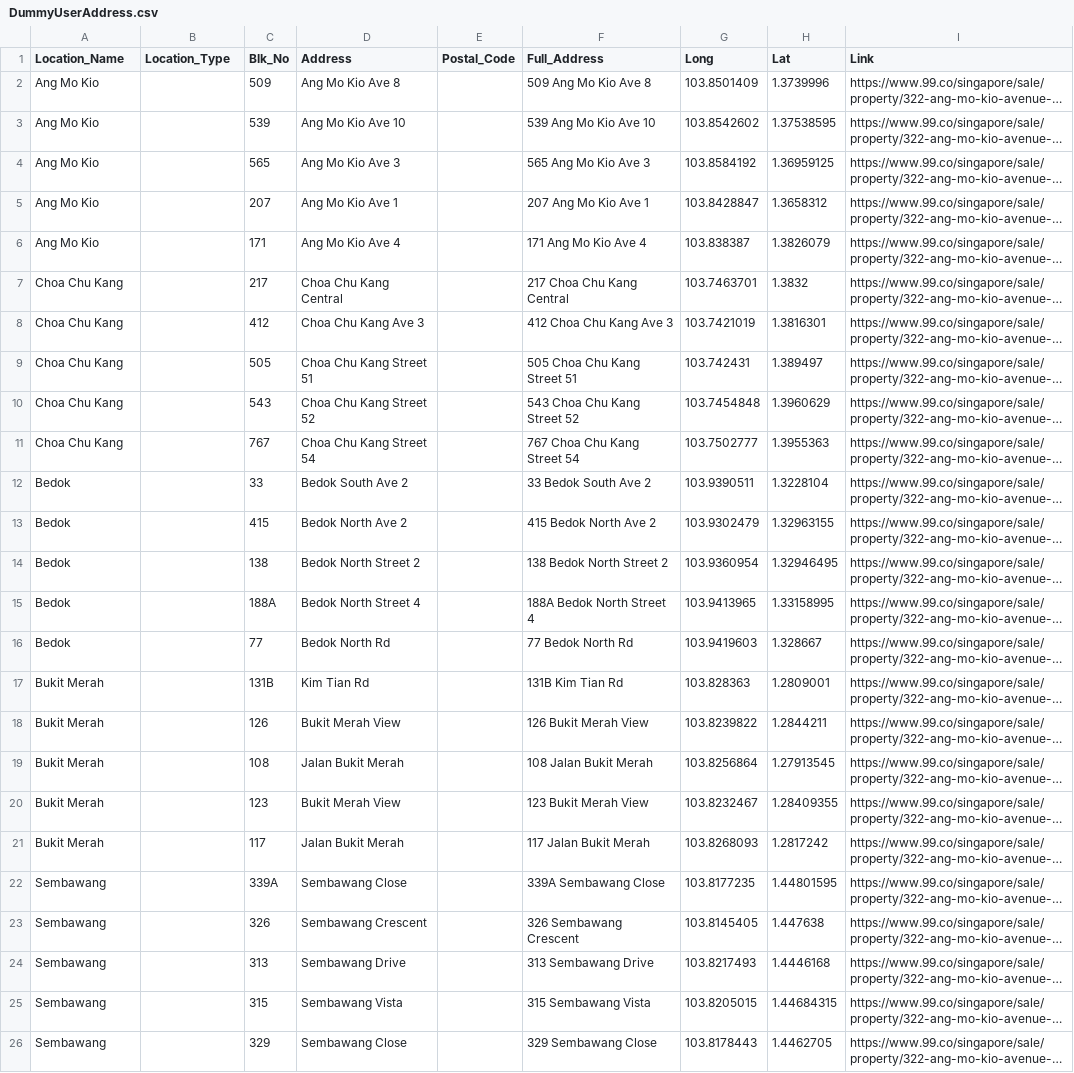
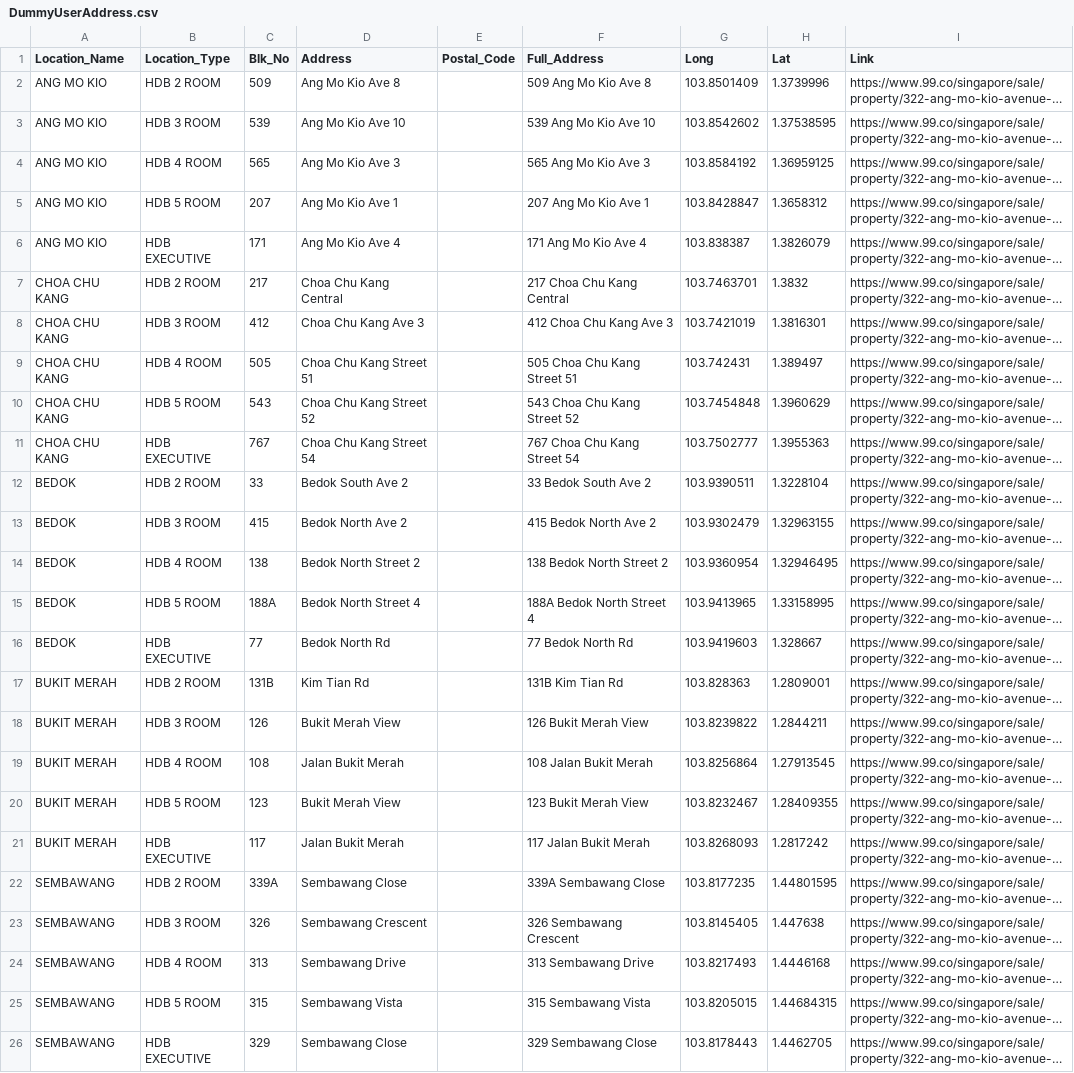
Before and after one commit to Jagatees/HDB-Data-Analytics, a CSV file: ProjTest/Excel Data/DummyUserAddress.csv, drawn as a sheet; long unchanged cells end in …; the diff names each change by its address in the sheet, - before the commit and + after, or states it on an @@ line.

```diff
--- a/ProjTest/Excel Data/DummyUserAddress.csv
+++ b/ProjTest/Excel Data/DummyUserAddress.csv
-A2:A6 (Location_Name): Ang Mo Kio
+A2:A6 (Location_Name): ANG MO KIO
-B2 (Location_Type): (empty)
+B2 (Location_Type): HDB 2 ROOM
-B3 (Location_Type): (empty)
+B3 (Location_Type): HDB 3 ROOM
-B4 (Location_Type): (empty)
+B4 (Location_Type): HDB 4 ROOM
-B5 (Location_Type): (empty)
+B5 (Location_Type): HDB 5 ROOM
-B6 (Location_Type): (empty)
+B6 (Location_Type): HDB EXECUTIVE
-A7:A11 (Location_Name): Choa Chu Kang
+A7:A11 (Location_Name): CHOA CHU KANG
-B7 (Location_Type): (empty)
+B7 (Location_Type): HDB 2 ROOM
-B8 (Location_Type): (empty)
+B8 (Location_Type): HDB 3 ROOM
-B9 (Location_Type): (empty)
+B9 (Location_Type): HDB 4 ROOM
-B10 (Location_Type): (empty)
+B10 (Location_Type): HDB 5 ROOM
-B11 (Location_Type): (empty)
+B11 (Location_Type): HDB EXECUTIVE
-A12:A16 (Location_Name): Bedok
+A12:A16 (Location_Name): BEDOK
-B12 (Location_Type): (empty)
+B12 (Location_Type): HDB 2 ROOM
-B13 (Location_Type): (empty)
+B13 (Location_Type): HDB 3 ROOM
-B14 (Location_Type): (empty)
+B14 (Location_Type): HDB 4 ROOM
-B15 (Location_Type): (empty)
+B15 (Location_Type): HDB 5 ROOM
-B16 (Location_Type): (empty)
+B16 (Location_Type): HDB EXECUTIVE
-A17:A21 (Location_Name): Bukit Merah
+A17:A21 (Location_Name): BUKIT MERAH
-B17 (Location_Type): (empty)
+B17 (Location_Type): HDB 2 ROOM
-B18 (Location_Type): (empty)
+B18 (Location_Type): HDB 3 ROOM
-B19 (Location_Type): (empty)
+B19 (Location_Type): HDB 4 ROOM
-B20 (Location_Type): (empty)
+B20 (Location_Type): HDB 5 ROOM
-B21 (Location_Type): (empty)
+B21 (Location_Type): HDB EXECUTIVE
-A22:A26 (Location_Name): Sembawang
+A22:A26 (Location_Name): SEMBAWANG
-B22 (Location_Type): (empty)
+B22 (Location_Type): HDB 2 ROOM
-B23 (Location_Type): (empty)
+B23 (Location_Type): HDB 3 ROOM
-B24 (Location_Type): (empty)
+B24 (Location_Type): HDB 4 ROOM
-B25 (Location_Type): (empty)
+B25 (Location_Type): HDB 5 ROOM
-B26 (Location_Type): (empty)
+B26 (Location_Type): HDB EXECUTIVE
```
Also changed, not shown: ProjTest/Excel Data/FilteredUserHse.csv, 12 other files.
